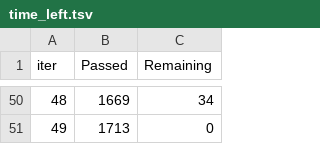
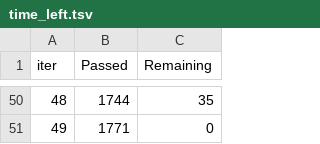
Before and after one commit to DenKish2005/retention-architect, a TSV file: ML/catboost_info/time_left.tsv, drawn as a sheet; only a part is shown, gaps mark what is left out; the diff covers the shown part only.

```diff
--- a/ML/catboost_info/time_left.tsv
+++ b/ML/catboost_info/time_left.tsv
@@ -50,2 +50,2 @@ iter	Passed	Remaining
-48	1669	34
-49	1713	0
+48	1744	35
+49	1771	0
```
Also changed, not shown: 96 edited cells elsewhere in this file, ML/catboost_info/learn_error.tsv, 5 other files.
